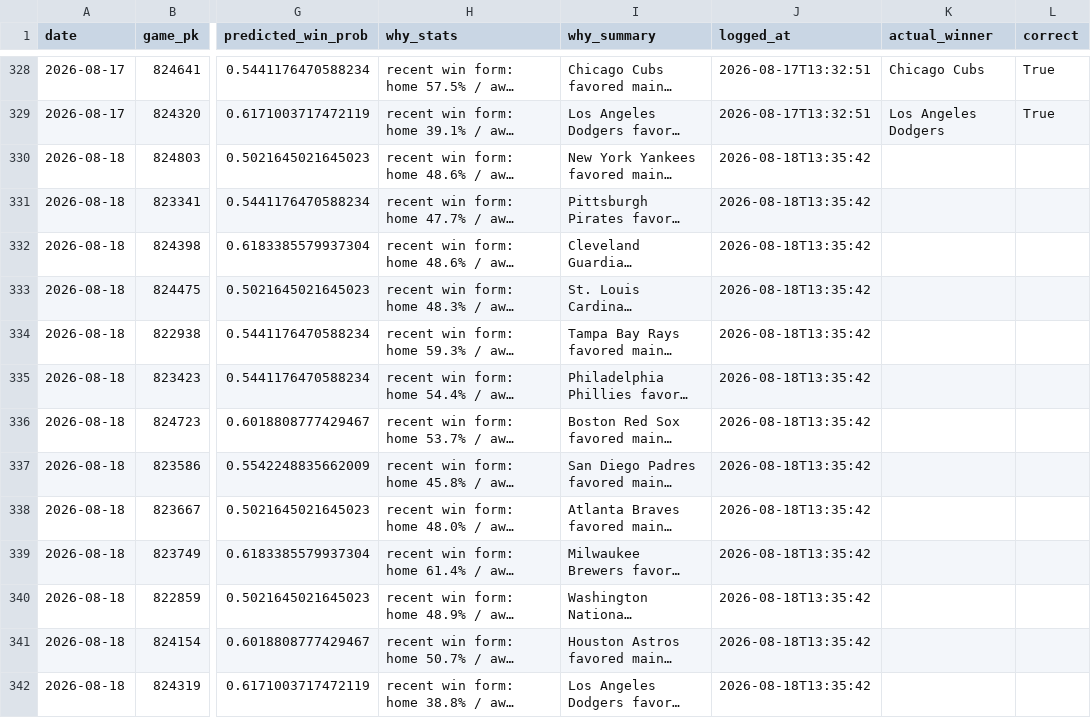
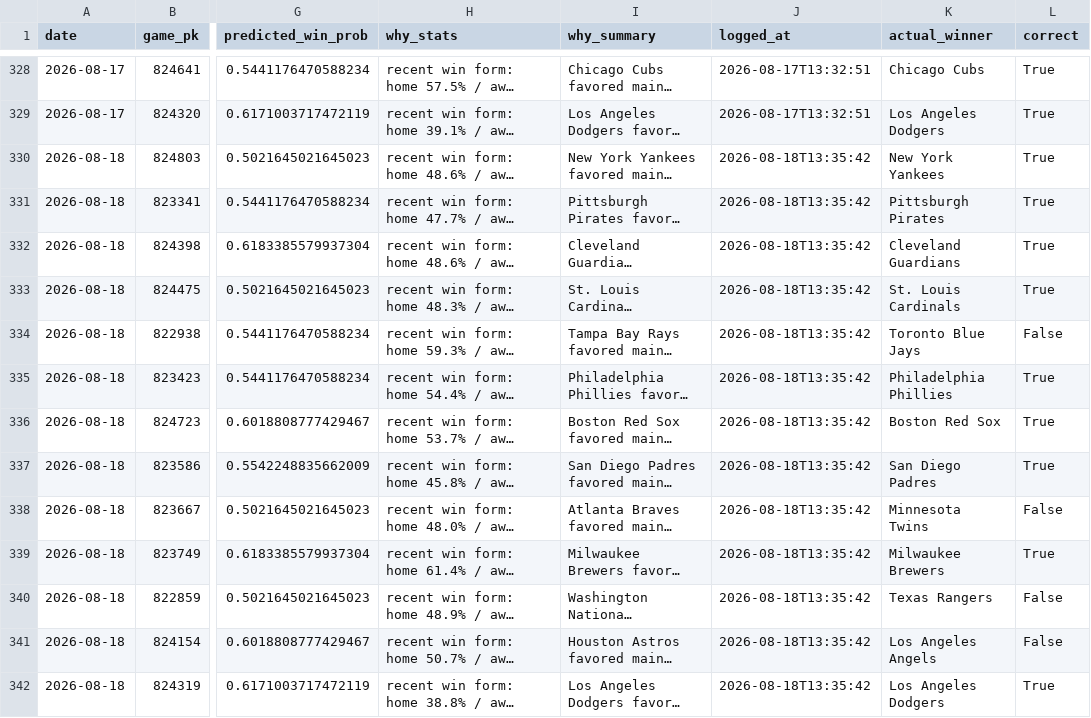
Before and after one commit to jackgoad05-afk/mlb-k-props, a CSV file: output/ml_predictions_ledger.csv, drawn as a sheet; only a part is shown, gaps mark what is left out; long unchanged cells end in …; the diff names each change by its address in the sheet, - before the commit and + after, or states it on an @@ line.

```diff
--- a/output/ml_predictions_ledger.csv
+++ b/output/ml_predictions_ledger.csv
-K330 (actual_winner): (empty)
+K330 (actual_winner): New York Yankees
-L330:L333 (correct): (empty)
+L330:L333 (correct): True
-K331 (actual_winner): (empty)
+K331 (actual_winner): Pittsburgh Pirates
-K332 (actual_winner): (empty)
+K332 (actual_winner): Cleveland Guardians
-K333 (actual_winner): (empty)
+K333 (actual_winner): St. Louis Cardinals
-K334 (actual_winner): (empty)
+K334 (actual_winner): Toronto Blue Jays
-L334 (correct): (empty)
+L334 (correct): False
-K335 (actual_winner): (empty)
+K335 (actual_winner): Philadelphia Phillies
-L335:L337 (correct): (empty)
+L335:L337 (correct): True
-K336 (actual_winner): (empty)
+K336 (actual_winner): Boston Red Sox
-K337 (actual_winner): (empty)
+K337 (actual_winner): San Diego Padres
-K338 (actual_winner): (empty)
+K338 (actual_winner): Minnesota Twins
-L338 (correct): (empty)
+L338 (correct): False
-K339 (actual_winner): (empty)
+K339 (actual_winner): Milwaukee Brewers
-L339 (correct): (empty)
+L339 (correct): True
-K340 (actual_winner): (empty)
+K340 (actual_winner): Texas Rangers
-L340:L341 (correct): (empty)
+L340:L341 (correct): False
-K341 (actual_winner): (empty)
+K341 (actual_winner): Los Angeles Angels
-K342 (actual_winner): (empty)
+K342 (actual_winner): Los Angeles Dodgers
-L342 (correct): (empty)
+L342 (correct): True
```
Also changed, not shown: data/raw/pitcher_gamelogs_2026.csv, output/ks_paper_ledger.csv, 1 other file.
